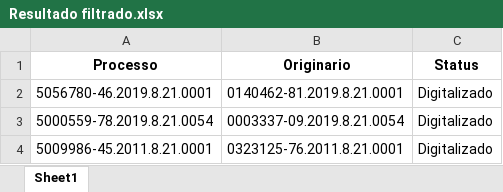
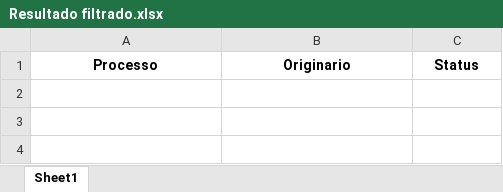
Before and after one commit to Youtto-del/Novas-Tecnologias-Barbieri, an Excel workbook: Correcao EPROC/Resultado filtrado.xlsx, sheet Sheet1, drawn as a sheet; values as stored, in another font and other column widths than the file's, no borders; the diff names each change by its address in the sheet, - before the commit and + after, or states it on an @@ line.

```diff
--- a/Correcao EPROC/Resultado filtrado.xlsx (sheet Sheet1)
+++ b/Correcao EPROC/Resultado filtrado.xlsx (sheet Sheet1)
-row 2: 5056780-46.2019.8.21.0001 | 0140462-81.2019.8.21.0001 | Digitalizado
-row 3: 5000559-78.2019.8.21.0054 | 0003337-09.2019.8.21.0054 | Digitalizado
-row 4: 5009986-45.2011.8.21.0001 | 0323125-76.2011.8.21.0001 | Digitalizado
```
Also changed, not shown: Correcao EPROC/Lista de notas.xlsx, Correcao EPROC/Resultado consulta.xlsx, 4 other files.
